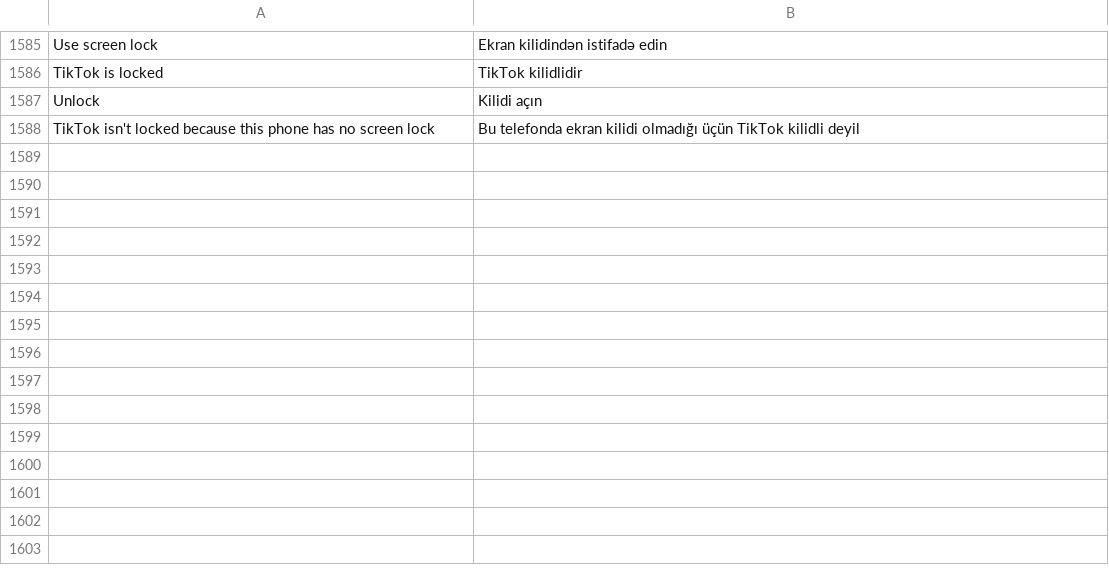
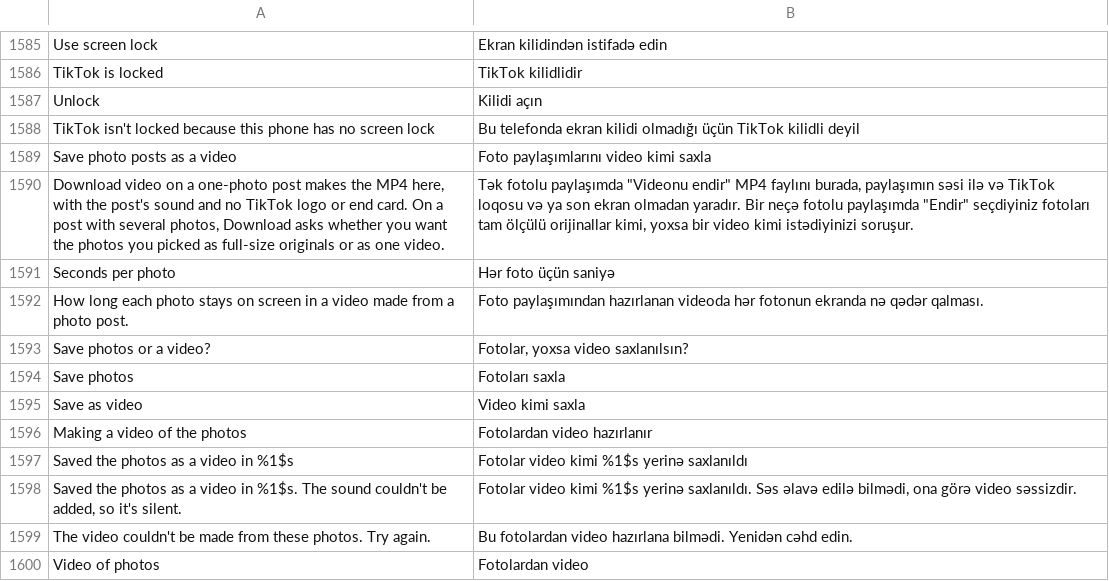
Before and after one commit to SA-SUJON/HushFeed, a TSV file: extensions/tiktok/src/main/l10n/az.tsv, drawn as a sheet; only a part is shown, gaps mark what is left out.

```diff
--- a/extensions/tiktok/src/main/l10n/az.tsv
+++ b/extensions/tiktok/src/main/l10n/az.tsv
@@ -1588 +1588,13 @@ Unlock	Kilidi açın
 TikTok isn't locked because this phone has no screen lock	Bu telefonda ekran kilidi olmadığı üçün TikTok kilidli deyil
+Save photo posts as a video	Foto paylaşımlarını video kimi saxla
+Download video on a one-photo post makes the MP4 here, with the post's sound and no TikTok logo or end card. On a post with several photos, Download asks whether you want the photos you picked as full-size originals or as one video.	Tək fotolu paylaşımda "Videonu endir" MP4 faylını burada, paylaşımın səsi ilə və TikTok loqosu və ya son ekran olmadan yaradır. Bir neçə fotolu paylaşımda "Endir" seçdiyiniz fotoları tam ölçülü orijinallar kimi, yoxsa bir video kimi istədiyinizi soruşur.
+Seconds per photo	Hər foto üçün saniyə
+How long each photo stays on screen in a video made from a photo post.	Foto paylaşımından hazırlanan videoda hər fotonun ekranda nə qədər qalması.
+Save photos or a video?	Fotolar, yoxsa video saxlanılsın?
+Save photos	Fotoları saxla
+Save as video	Video kimi saxla
+Making a video of the photos	Fotolardan video hazırlanır
+Saved the photos as a video in %1$s	Fotolar video kimi %1$s yerinə saxlanıldı
+Saved the photos as a video in %1$s. The sound couldn't be added, so it's silent.	Fotolar video kimi %1$s yerinə saxlanıldı. Səs əlavə edilə bilmədi, ona görə video səssizdir.
+The video couldn't be made from these photos. Try again.	Bu fotolardan video hazırlana bilmədi. Yenidən cəhd edin.
+Video of photos	Fotolardan video
```
Also changed, not shown: extensions/tiktok/src/main/l10n/de.tsv, extensions/tiktok/src/main/l10n/es.tsv, 21 other files.
